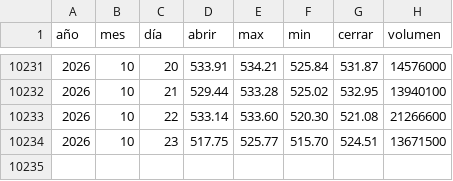
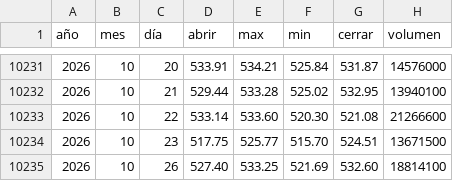
Before and after one commit to Alexis-Machado/proyecto-integrado-v-datos-msft-analytics, a CSV file: src/msft_analytics/static/data/historical.csv, drawn as a sheet; only a part is shown, gaps mark what is left out; the diff names each change by its address in the sheet, - before the commit and + after, or states it on an @@ line.

```diff
--- a/src/msft_analytics/static/data/historical.csv
+++ b/src/msft_analytics/static/data/historical.csv
+row 10235: 2026 | 10 | 26 | 527.40 | 533.25 | 521.69 | 532.60 | 18814100
```
Also changed, not shown: 6 other files.
